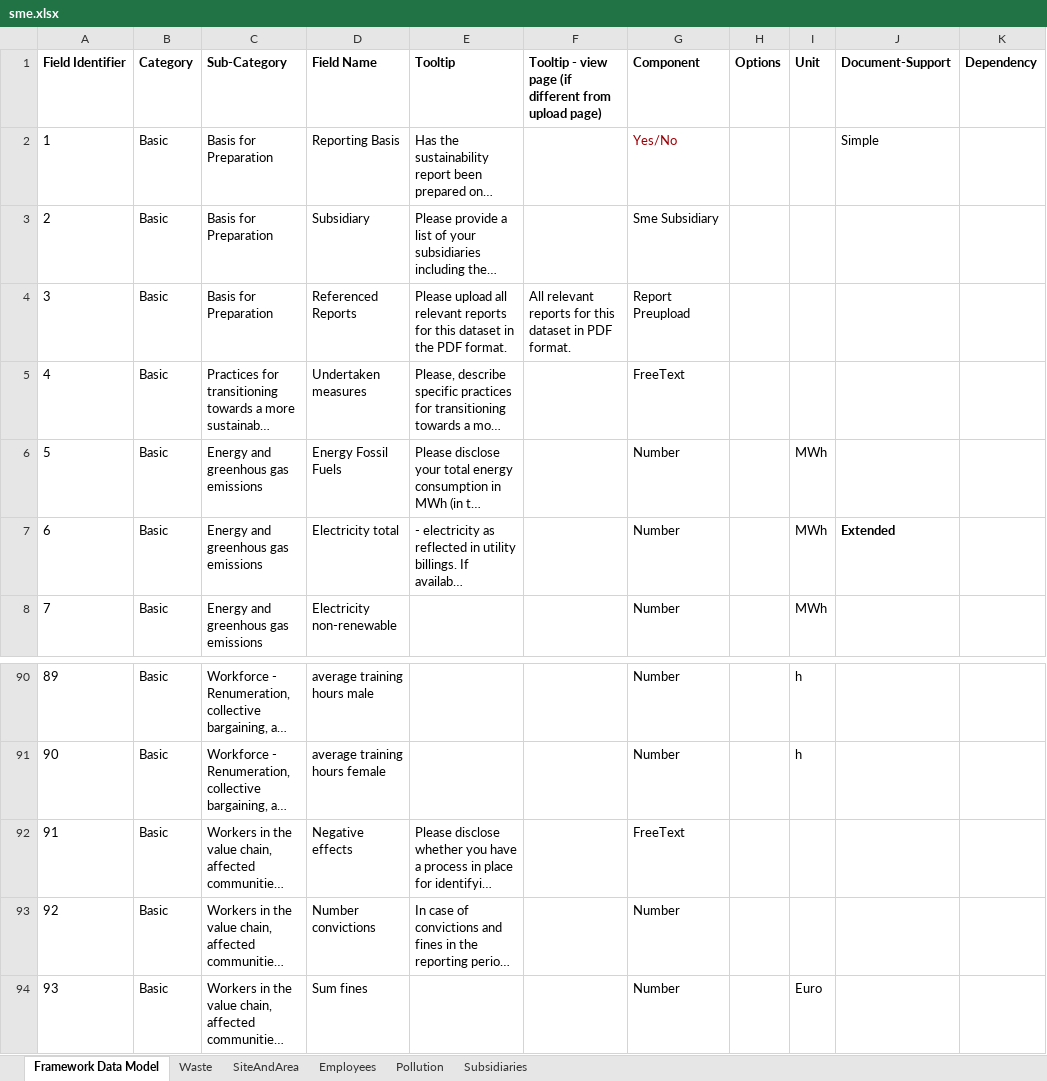
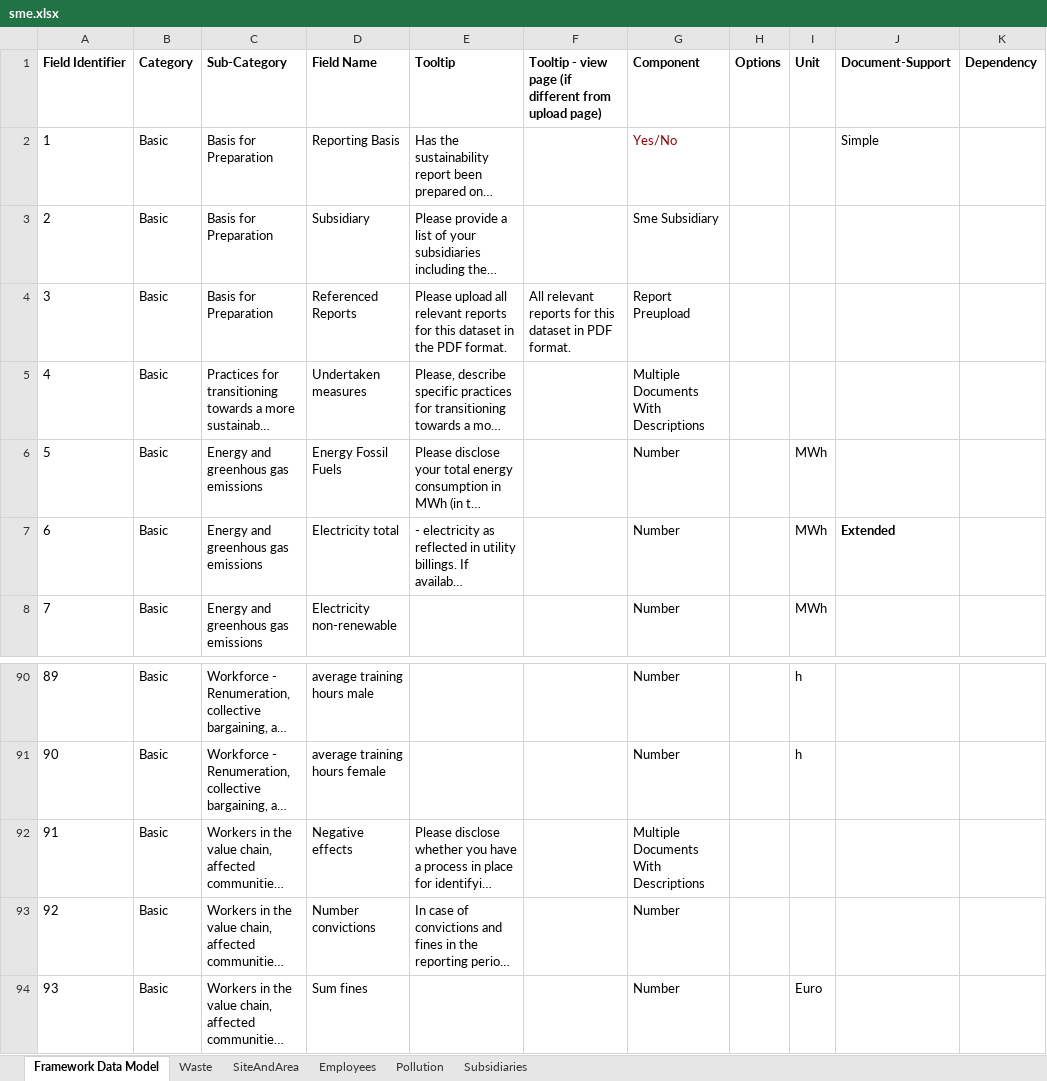
Before and after one commit to d-fine/Dataland, an Excel workbook: dataland-framework-toolbox/inputs/sme/sme.xlsx, sheet Framework Data Model, drawn as a sheet; only a part is shown, gaps mark what is left out; long unchanged cells end in …; values as stored, in another font and other column widths than the file's, no borders; the diff names each change by its address in the sheet, - before the commit and + after, or states it on an @@ line.

Commit message:
document upload with comment

```diff
--- a/dataland-framework-toolbox/inputs/sme/sme.xlsx (sheet Framework Data Model)
+++ b/dataland-framework-toolbox/inputs/sme/sme.xlsx (sheet Framework Data Model)
-G5 (Component): FreeText
+G5 (Component): Multiple Documents With Descriptions
-G92 (Component): FreeText
+G92 (Component): Multiple Documents With Descriptions
```
Also changed, not shown: 10 other files.
